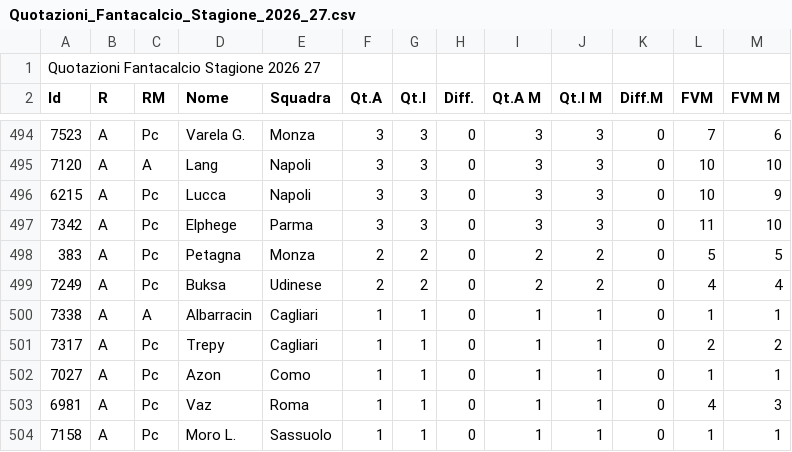
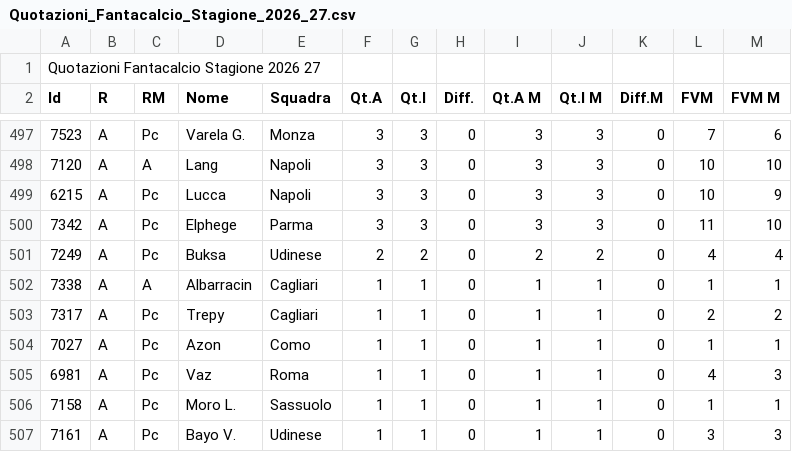
Before and after one commit to olivavincenzo/FantaOliva, a CSV file: Quotazioni_Fantacalcio_Stagione_2026_27.csv, drawn as a sheet; only a part is shown, gaps mark what is left out; the shorter side is filled out with more unchanged rows; removed rows and columns are numbered as before the commit, all else as after; the diff covers the shown part only; the diff names each change by its address in the sheet, - before the commit and + after, or states it on an @@ line.

```diff
--- a/Quotazioni_Fantacalcio_Stagione_2026_27.csv
+++ b/Quotazioni_Fantacalcio_Stagione_2026_27.csv
-row 498: 383 | A | Pc | Petagna | Monza | 2 | 2 | 0 | 2 | 2 | 0 | 5 | 5
```
Also changed, not shown: 4 added rows and 1 removed row elsewhere in this file, 6 other files.
